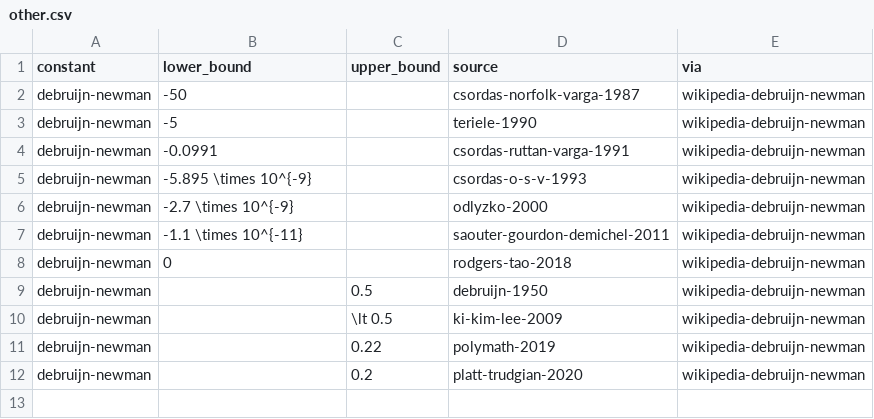
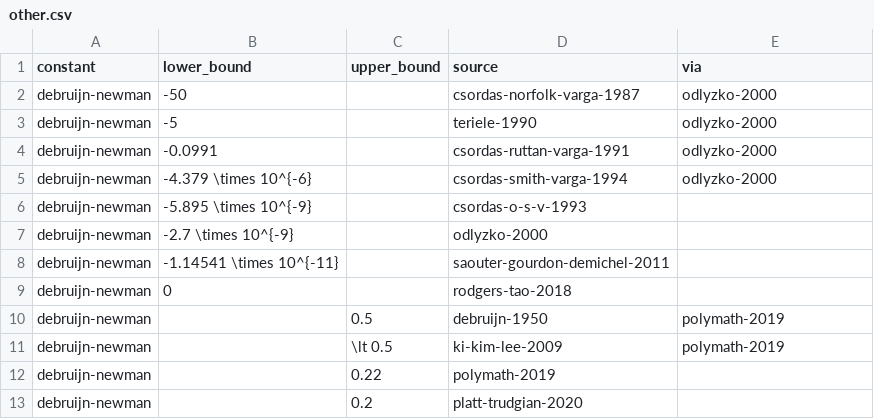
Before and after one commit to bargainlandz-code/leaps-in-bounds, a CSV file: literature/bounds/other.csv, drawn as a sheet.

```diff
--- a/literature/bounds/other.csv
+++ b/literature/bounds/other.csv
@@ -1,12 +1,13 @@
 constant,lower_bound,upper_bound,source,via
-debruijn-newman,-50,,csordas-norfolk-varga-1987,wikipedia-debruijn-newman
-debruijn-newman,-5,,teriele-1990,wikipedia-debruijn-newman
-debruijn-newman,-0.0991,,csordas-ruttan-varga-1991,wikipedia-debruijn-newman
-debruijn-newman,-5.895 \times 10^{-9},,csordas-o-s-v-1993,wikipedia-debruijn-newman
-debruijn-newman,-2.7 \times 10^{-9},,odlyzko-2000,wikipedia-debruijn-newman
-debruijn-newman,-1.1 \times 10^{-11},,saouter-gourdon-demichel-2011,wikipedia-debruijn-newman
-debruijn-newman,0,,rodgers-tao-2018,wikipedia-debruijn-newman
-debruijn-newman,,0.5,debruijn-1950,wikipedia-debruijn-newman
-debruijn-newman,,\lt 0.5,ki-kim-lee-2009,wikipedia-debruijn-newman
-debruijn-newman,,0.22,polymath-2019,wikipedia-debruijn-newman
-debruijn-newman,,0.2,platt-trudgian-2020,wikipedia-debruijn-newman
+debruijn-newman,-50,,csordas-norfolk-varga-1987,odlyzko-2000
+debruijn-newman,-5,,teriele-1990,odlyzko-2000
+debruijn-newman,-0.0991,,csordas-ruttan-varga-1991,odlyzko-2000
+debruijn-newman,-4.379 \times 10^{-6},,csordas-smith-varga-1994,odlyzko-2000
+debruijn-newman,-5.895 \times 10^{-9},,csordas-o-s-v-1993,
+debruijn-newman,-2.7 \times 10^{-9},,odlyzko-2000,
+debruijn-newman,-1.14541 \times 10^{-11},,saouter-gourdon-demichel-2011,
+debruijn-newman,0,,rodgers-tao-2018,
+debruijn-newman,,0.5,debruijn-1950,polymath-2019
+debruijn-newman,,\lt 0.5,ki-kim-lee-2009,polymath-2019
+debruijn-newman,,0.22,polymath-2019,
+debruijn-newman,,0.2,platt-trudgian-2020,
```
Also changed, not shown: 2 other files.
